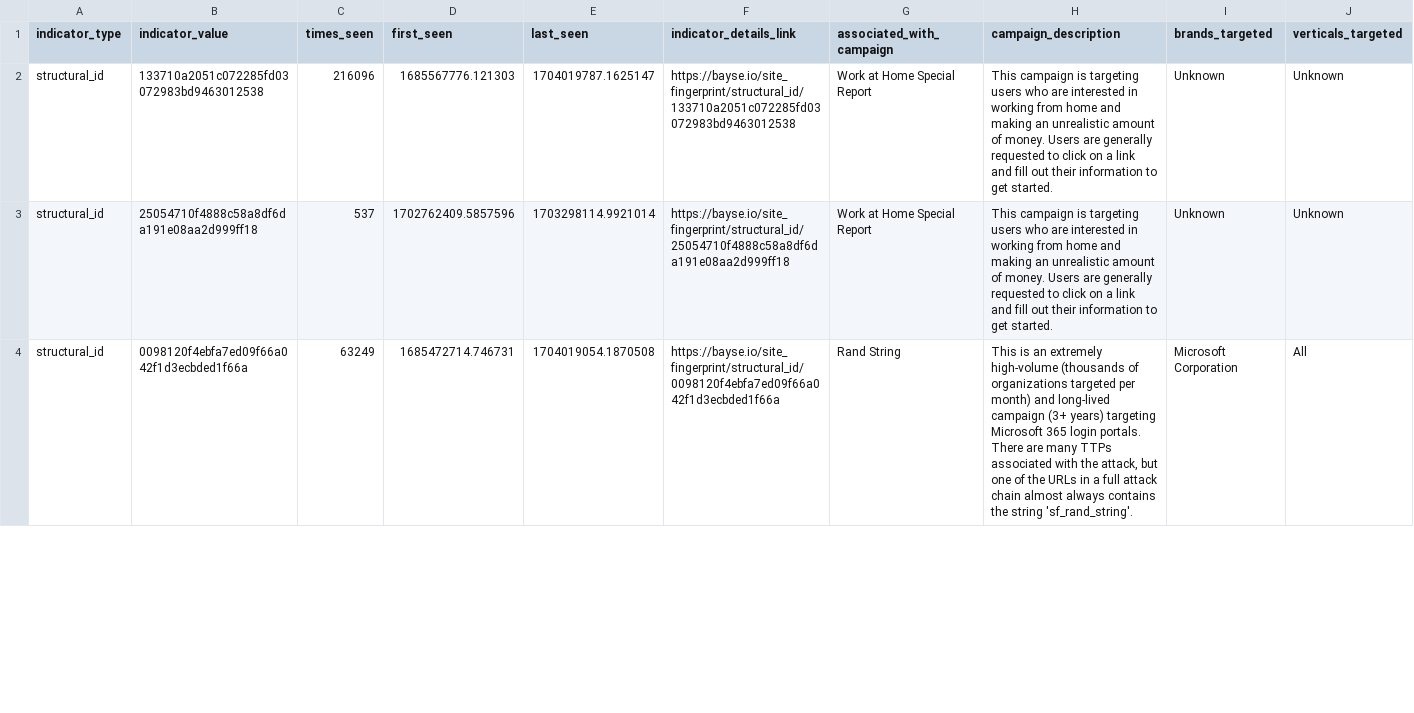
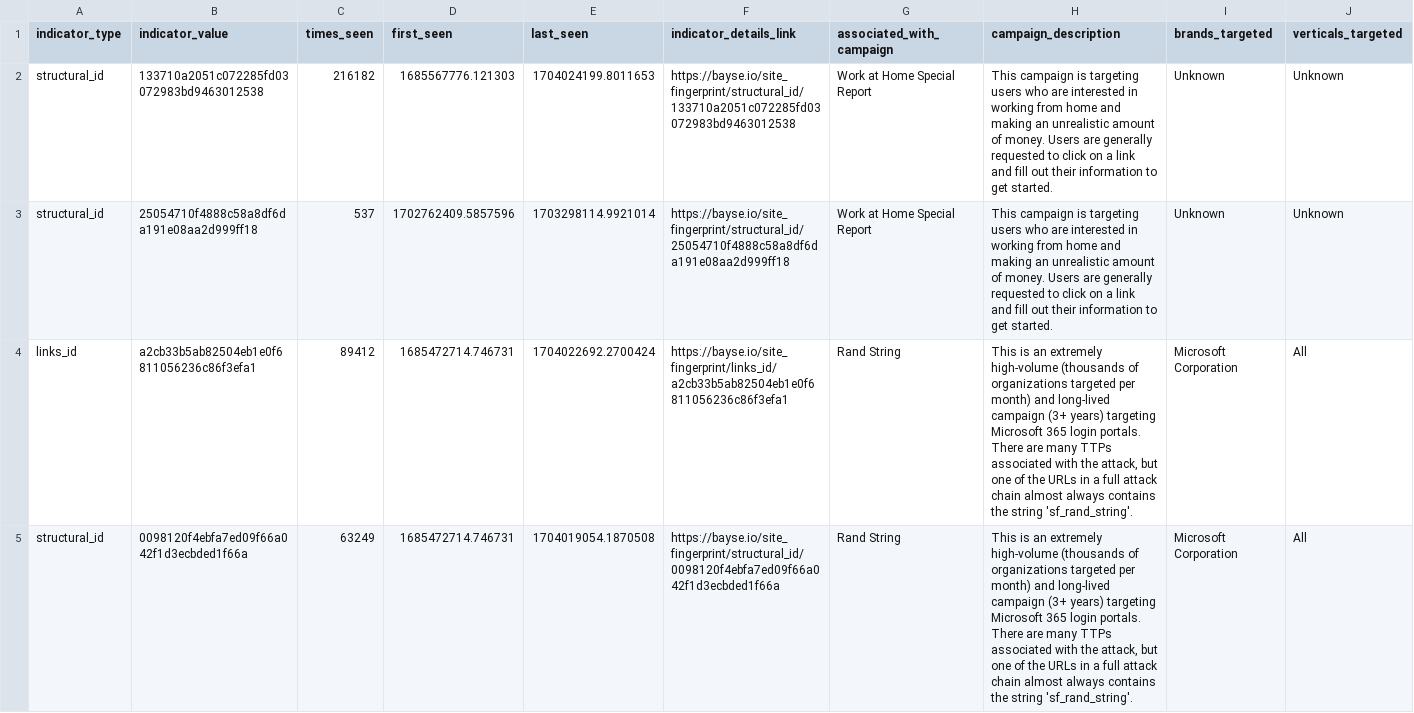
Before and after one commit to BayseIntelligence/durable_IOCs, a CSV file: durable_iocs.csv, drawn as a sheet; only a part is shown; rows hold the shown columns only; the diff covers the shown part only; the diff names each change by its address in the sheet, - before the commit and + after, or states it on an @@ line.

Commit message:
Update indicators for active campaigns

```diff
--- a/durable_iocs.csv
+++ b/durable_iocs.csv
-C2 (times_seen): 216096
+C2 (times_seen): 216182
-E2 (last_seen): 1704019787.1625147
+E2 (last_seen): 1704024199.8011653
+row 4: links_id | a2cb33b5ab82504eb1e0f6811056236c86f3efa1 | 89412 | 1685472714.746731 | 1704022692.2700424 | https://bayse.io/site_fingerprint/links_id/a2cb33b5ab82504eb1e0f6811056236c86f3efa1 | Rand String | This is an extremely high-volume (thousands of organizations targeted per month) and long-lived campaign (3+ years) targeting Microsoft 365 login portals. There are many TTPs associated with the attack, but one of the URLs in a full attack chain almost always contains the string 'sf_rand_string'. | Microsoft Corporation | All
```
Also changed, not shown: 1 removed row and 14 edited cells elsewhere in this file.
